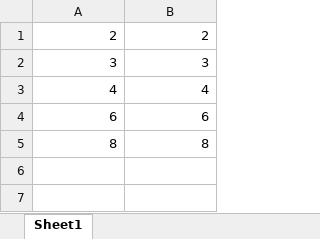
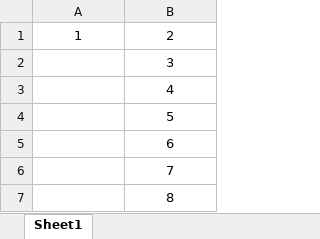
Before and after one commit to sumeilan/tools, an Excel workbook: datas/test2.xlsx, sheet Sheet1, drawn as a sheet; values as stored, in another font and other column widths than the file's, no borders; addresses are those after the commit; the diff names each change by its address in the sheet, - before the commit and + after, or states it on an @@ line.

```diff
--- a/datas/test2.xlsx (sheet Sheet1)
+++ b/datas/test2.xlsx (sheet Sheet1)
-A1: 2
+A1: 1
-A1:B1 alignment: right
+A1:B1 alignment: center
-A2: 3
+A2: (empty)
-B2:B3 alignment: right
+B2:B3 alignment: center
-A3: 4
+A3: (empty)
+row 4:  | 5
-A5: 6
+A5: (empty)
-B5 alignment: right
+B5 alignment: center
+row 6:  | 7
-A7: 8
+A7: (empty)
-B7 alignment: right
+B7 alignment: center
```
Also changed, not shown: 1 other file.
